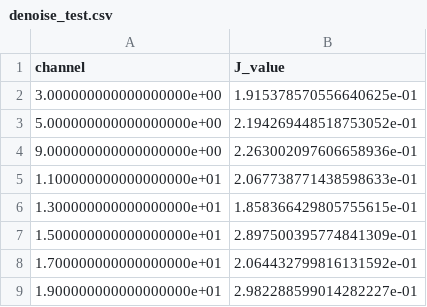
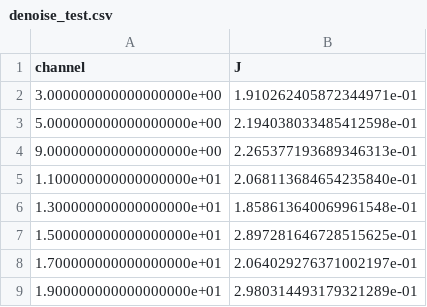
Before and after one commit to mayapageot/Pileup_analysis, a CSV file: outputs/Systematics/denoise_test.csv, drawn as a sheet.

Commit message:
denoise test

```diff
--- a/outputs/Systematics/denoise_test.csv
+++ b/outputs/Systematics/denoise_test.csv
@@ -1,9 +1,9 @@
-channel,J_value
-3.000000000000000000e+00,1.915378570556640625e-01
-5.000000000000000000e+00,2.194269448518753052e-01
-9.000000000000000000e+00,2.263002097606658936e-01
-1.100000000000000000e+01,2.067738771438598633e-01
-1.300000000000000000e+01,1.858366429805755615e-01
-1.500000000000000000e+01,2.897500395774841309e-01
-1.700000000000000000e+01,2.064432799816131592e-01
-1.900000000000000000e+01,2.982288599014282227e-01
+channel,J
+3.000000000000000000e+00,1.910262405872344971e-01
+5.000000000000000000e+00,2.194038033485412598e-01
+9.000000000000000000e+00,2.265377193689346313e-01
+1.100000000000000000e+01,2.068113684654235840e-01
+1.300000000000000000e+01,1.858613640069961548e-01
+1.500000000000000000e+01,2.897281646728515625e-01
+1.700000000000000000e+01,2.064029276371002197e-01
+1.900000000000000000e+01,2.980314493179321289e-01
```
Also changed, not shown: 17 other files.
